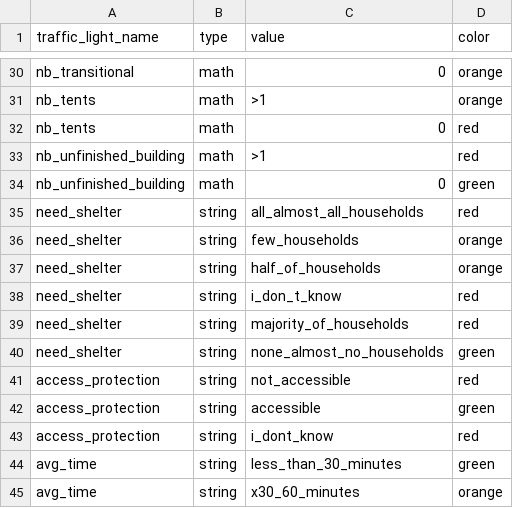
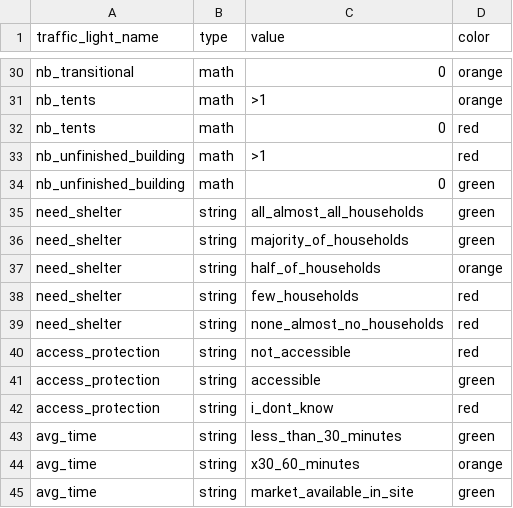
Before and after one commit to CartONG/opsmap-datasets, a CSV file: yemen/FDF/traffic_light_config.csv, drawn as a sheet; only a part is shown, gaps mark what is left out; the shorter side is filled out with more unchanged rows.

Commit message:
Update traffic_light_config.csv

```diff
--- a/yemen/FDF/traffic_light_config.csv
+++ b/yemen/FDF/traffic_light_config.csv
@@ -34,8 +34,7 @@ nb_unfinished_building;math;>1;red
 nb_unfinished_building;math;0;green
-need_shelter;string;all_almost_all_households;red
-need_shelter;string;few_households;orange
+need_shelter;string;all_almost_all_households;green
+need_shelter;string;majority_of_households;green
 need_shelter;string;half_of_households;orange
-need_shelter;string;i_don_t_know;red
-need_shelter;string;majority_of_households;red
-need_shelter;string;none_almost_no_households;green
+need_shelter;string;few_households;red
+need_shelter;string;none_almost_no_households;red
 access_protection;string;not_accessible;red
```
